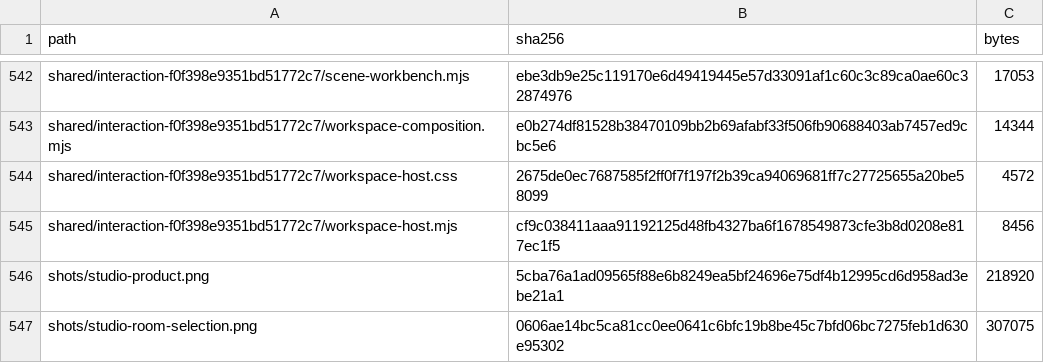
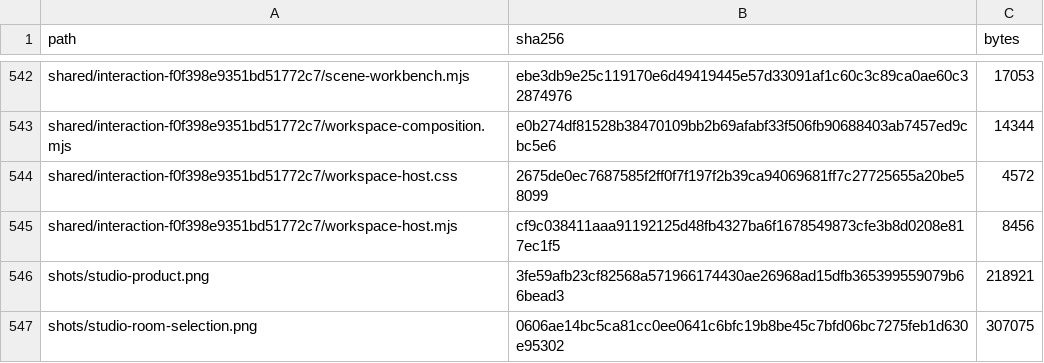
Before and after one commit to Nickgonzales76017/bonfyre, a TSV file: site/spaces/RELEASE.tsv, drawn as a sheet; only a part is shown, gaps mark what is left out.

```diff
--- a/site/spaces/RELEASE.tsv
+++ b/site/spaces/RELEASE.tsv
@@ -545,3 +545,3 @@ shared/interaction-f0f398e9351bd51772c7/workspace-host.css	2675de0ec7687585f2ff0
 shared/interaction-f0f398e9351bd51772c7/workspace-host.mjs	cf9c038411aaa91192125d48fb4327ba6f1678549873cfe3b8d0208e817ec1f5	8456
-shots/studio-product.png	5cba76a1ad09565f88e6b8249ea5bf24696e75df4b12995cd6d958ad3ebe21a1	218920
+shots/studio-product.png	3fe59afb23cf82568a571966174430ae26968ad15dfb365399559079b66bead3	218921
 shots/studio-room-selection.png	0606ae14bc5ca81cc0ee0641c6bfc19b8be45c7bfd06bc7275feb1d630e95302	307075
```
Also changed, not shown: 2 other files.
